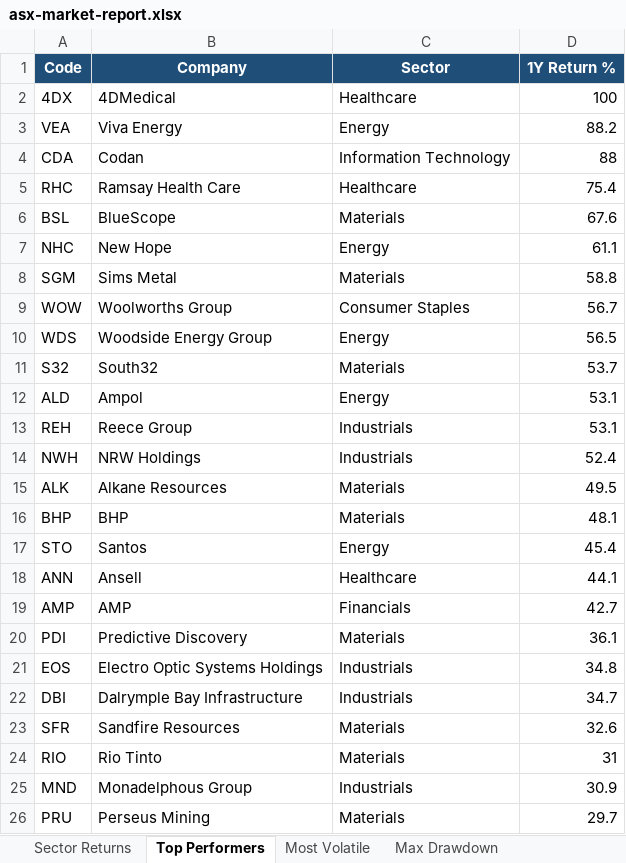
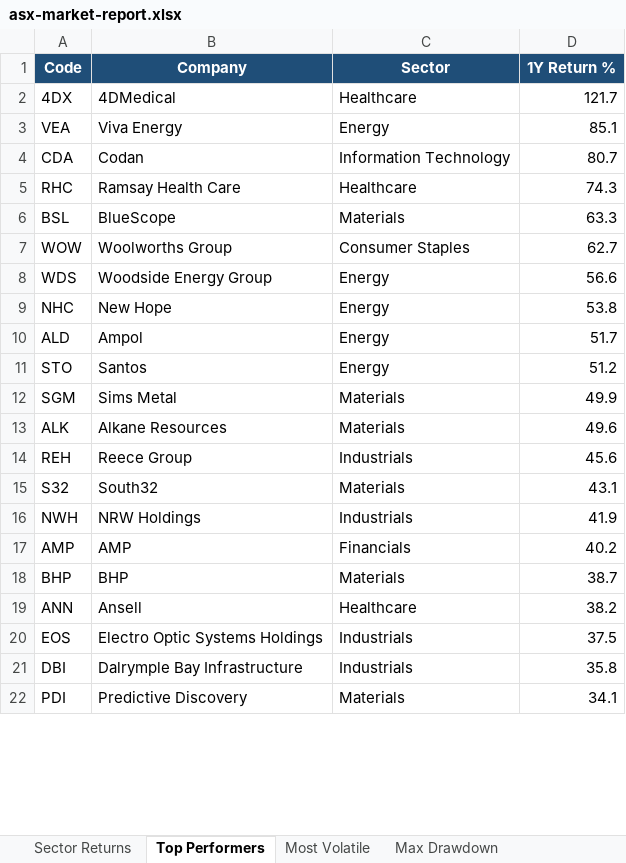
Before and after one commit to anurag7171/asx-market-analytics, an Excel workbook: reports/asx-market-report.xlsx, sheet Top Performers, drawn as a sheet; only a part is shown; values as stored, in another font and other column widths than the file's, no borders; conditional formats not drawn; removed rows and columns are numbered as before the commit, all else as after; the diff covers the shown part only; the diff names each change by its address in the sheet, - before the commit and + after, or states it on an @@ line.

```diff
--- a/reports/asx-market-report.xlsx (sheet Top Performers)
+++ b/reports/asx-market-report.xlsx (sheet Top Performers)
-D2 (1Y Return %): 100
+D2 (1Y Return %): 121.7
-D3 (1Y Return %): 88.2
+D3 (1Y Return %): 85.1
-D4 (1Y Return %): 88
+D4 (1Y Return %): 80.7
-D5 (1Y Return %): 75.4
+D5 (1Y Return %): 74.3
-D6 (1Y Return %): 67.6
+D6 (1Y Return %): 63.3
-row 7: NHC | New Hope | Energy | 61.1
-row 8: SGM | Sims Metal | Materials | 58.8
-D7 (1Y Return %): 56.7
+D7 (1Y Return %): 62.7
-D8 (1Y Return %): 56.5
+D8 (1Y Return %): 56.6
-row 11: S32 | South32 | Materials | 53.7
+row 9: NHC | New Hope | Energy | 53.8
-D10 (1Y Return %): 53.1
+D10 (1Y Return %): 51.7
+row 11: STO | Santos | Energy | 51.2
+row 12: SGM | Sims Metal | Materials | 49.9
+row 13: ALK | Alkane Resources | Materials | 49.6
-D14 (1Y Return %): 53.1
+D14 (1Y Return %): 45.6
+row 15: S32 | South32 | Materials | 43.1
-D16 (1Y Return %): 52.4
+D16 (1Y Return %): 41.9
-row 15: ALK | Alkane Resources | Materials | 49.5
+row 17: AMP | AMP | Financials | 40.2
-D18 (1Y Return %): 48.1
+D18 (1Y Return %): 38.7
-row 17: STO | Santos | Energy | 45.4
-D19 (1Y Return %): 44.1
+D19 (1Y Return %): 38.2
-row 19: AMP | AMP | Financials | 42.7
-row 20: PDI | Predictive Discovery | Materials | 36.1
-D20 (1Y Return %): 34.8
+D20 (1Y Return %): 37.5
-D21 (1Y Return %): 34.7
+D21 (1Y Return %): 35.8
-row 23: SFR | Sandfire Resources | Materials | 32.6
-row 24: RIO | Rio Tinto | Materials | 31
-row 25: MND | Monadelphous Group | Industrials | 30.9
-row 26: PRU | Perseus Mining | Materials | 29.7
+row 22: PDI | Predictive Discovery | Materials | 34.1
```
Also changed, not shown: 4 added rows elsewhere in this sheet, sheet Max Drawdown, sheet Sector Returns, sheet Most Volatile, sheet Sector Turnover, 2 other files.
